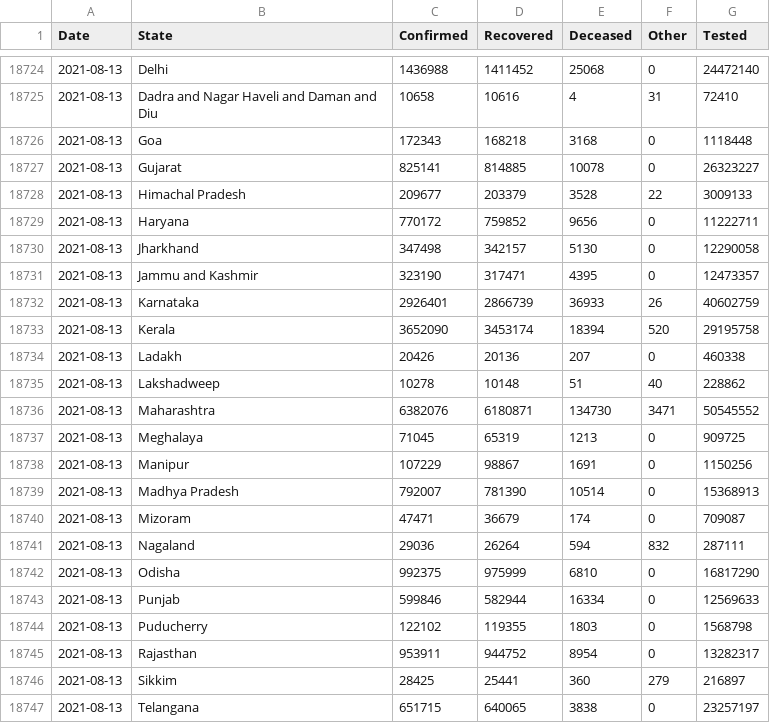
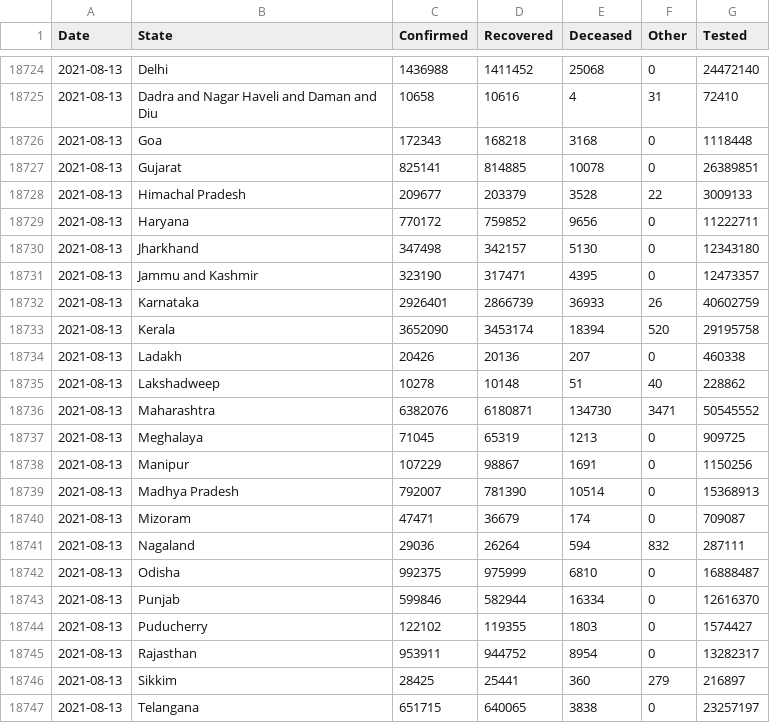
Before and after one commit to covid19india/data, a CSV file: csv/latest/states.csv, drawn as a sheet; only a part is shown, gaps mark what is left out.

Commit message:
data updated on - Fri Aug 13 19:31:35 UTC 2021

```diff
--- a/csv/latest/states.csv
+++ b/csv/latest/states.csv
@@ -18726,6 +18726,6 @@ Date,State,Confirmed,Recovered,Deceased,Other,Tested
 2021-08-13,Goa,172343,168218,3168,0,1118448
-2021-08-13,Gujarat,825141,814885,10078,0,26323227
+2021-08-13,Gujarat,825141,814885,10078,0,26389851
 2021-08-13,Himachal Pradesh,209677,203379,3528,22,3009133
 2021-08-13,Haryana,770172,759852,9656,0,11222711
-2021-08-13,Jharkhand,347498,342157,5130,0,12290058
+2021-08-13,Jharkhand,347498,342157,5130,0,12343180
 2021-08-13,Jammu and Kashmir,323190,317471,4395,0,12473357
@@ -18741,5 +18741,5 @@ Date,State,Confirmed,Recovered,Deceased,Other,Tested
 2021-08-13,Nagaland,29036,26264,594,832,287111
-2021-08-13,Odisha,992375,975999,6810,0,16817290
-2021-08-13,Punjab,599846,582944,16334,0,12569633
-2021-08-13,Puducherry,122102,119355,1803,0,1568798
+2021-08-13,Odisha,992375,975999,6810,0,16888487
+2021-08-13,Punjab,599846,582944,16334,0,12616370
+2021-08-13,Puducherry,122102,119355,1803,0,1574427
 2021-08-13,Rajasthan,953911,944752,8954,0,13282317
```
Also changed, not shown: 16 other files.
